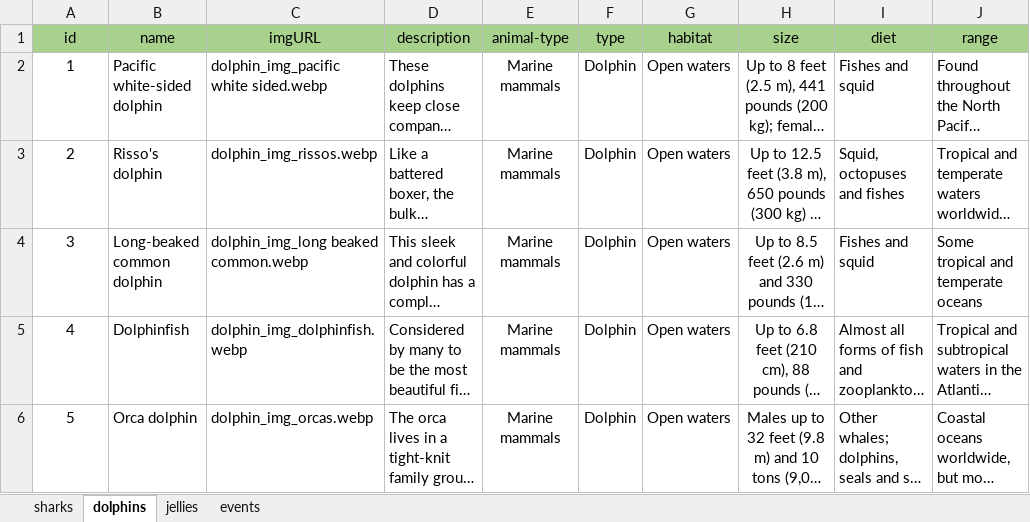
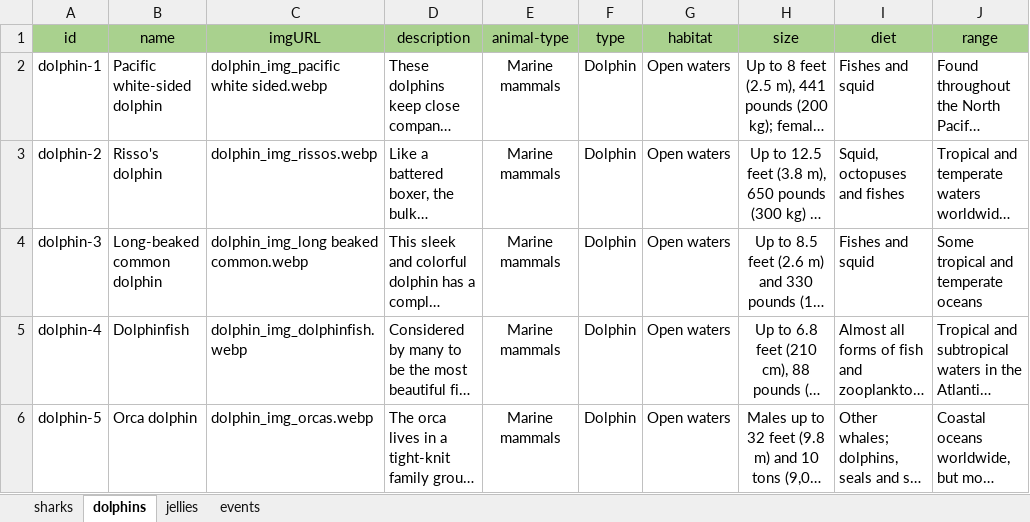
Before and after one commit to longdd0101/eProject_NexusAquarium, an Excel workbook: js/data_animals.xlsx, sheet dolphins, drawn as a sheet; only a part is shown; long unchanged cells end in …; values as stored, in another font and other column widths than the file's, no borders; the diff names each change by its address in the sheet, - before the commit and + after, or states it on an @@ line.

```diff
--- a/js/data_animals.xlsx (sheet dolphins)
+++ b/js/data_animals.xlsx (sheet dolphins)
-A2 (id): 1
+A2 (id): dolphin-1
-A3 (id): 2
+A3 (id): dolphin-2
-A4 (id): 3
+A4 (id): dolphin-3
-A5 (id): 4
+A5 (id): dolphin-4
-A6 (id): 5
+A6 (id): dolphin-5
```
Also changed, not shown: sheet jellies, 3 other files.
